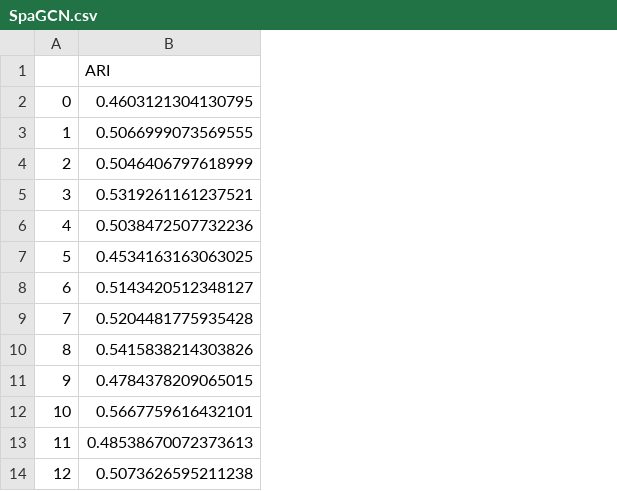
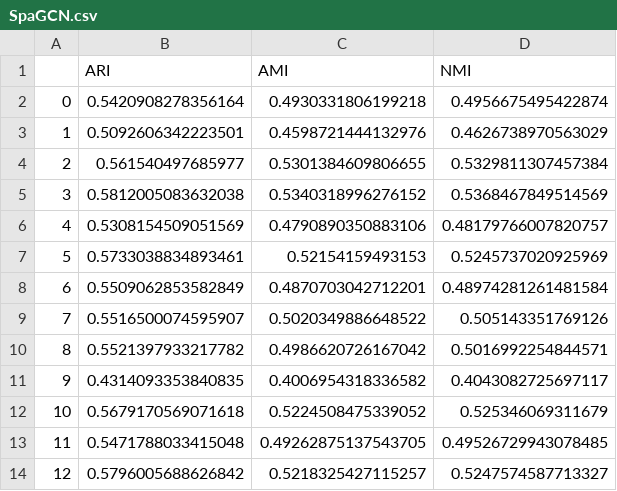
Before and after one commit to new-zbc/BNPMFA, a CSV file: simulation/scenario3_2/Result/SpaGCN.csv, drawn as a sheet; only a part is shown; removed rows and columns are numbered as before the commit, all else as after; the diff names each change by its address in the sheet, - before the commit and + after, or states it on an @@ line.

Commit message:
update sim result

```diff
--- a/simulation/scenario3_2/Result/SpaGCN.csv
+++ b/simulation/scenario3_2/Result/SpaGCN.csv
-column B (ARI), rows 2-14: 0.4603121304130795 | 0.5066999073569555 | 0.5046406797618999 | 0.5319261161237521 | 0.5038472507732236 | 0.4534163163063025 | 0.5143420512348127 | 0.5204481775935428 | 0.5415838214303826 | 0.4784378209065015 | 0.5667759616432101 | 0.48538670072373613 | 0.5073626595211238
+column B (ARI), rows 2-14: 0.5420908278356164 | 0.5092606342223501 | 0.561540497685977 | 0.5812005083632038 | 0.5308154509051569 | 0.5733038834893461 | 0.5509062853582849 | 0.5516500074595907 | 0.5521397933217782 | 0.4314093353840835 | 0.5679170569071618 | 0.5471788033415048 | 0.5796005688626842
+column C (AMI), rows 2-14: 0.4930331806199218 | 0.4598721444132976 | 0.5301384609806655 | 0.5340318996276152 | 0.4790890350883106 | 0.52154159493153 | 0.4870703042712201 | 0.5020349886648522 | 0.4986620726167042 | 0.4006954318336582 | 0.5224508475339052 | 0.49262875137543705 | 0.5218325427115257
+column D (NMI), rows 2-14: 0.4956675495422874 | 0.4626738970563029 | 0.5329811307457384 | 0.5368467849514569 | 0.48179766007820757 | 0.5245737020925969 | 0.48974281261481584 | 0.505143351769126 | 0.5016992254844571 | 0.4043082725697117 | 0.525346069311679 | 0.49526729943078485 | 0.5247574587713327
```
Also changed, not shown: 3 other files.
